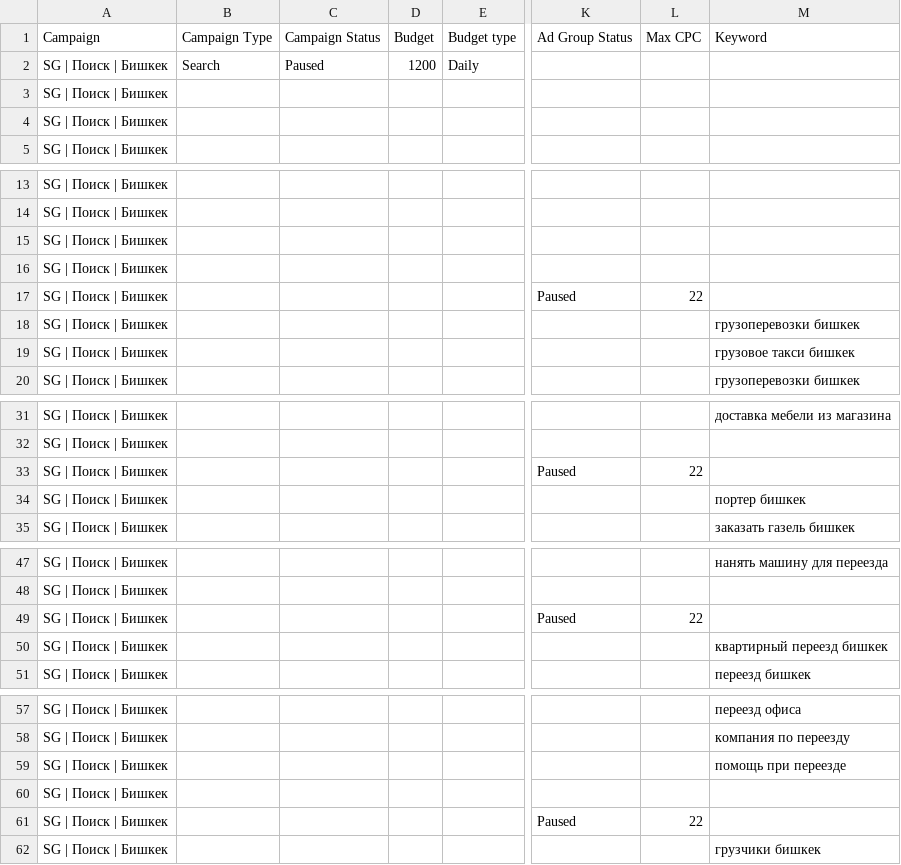
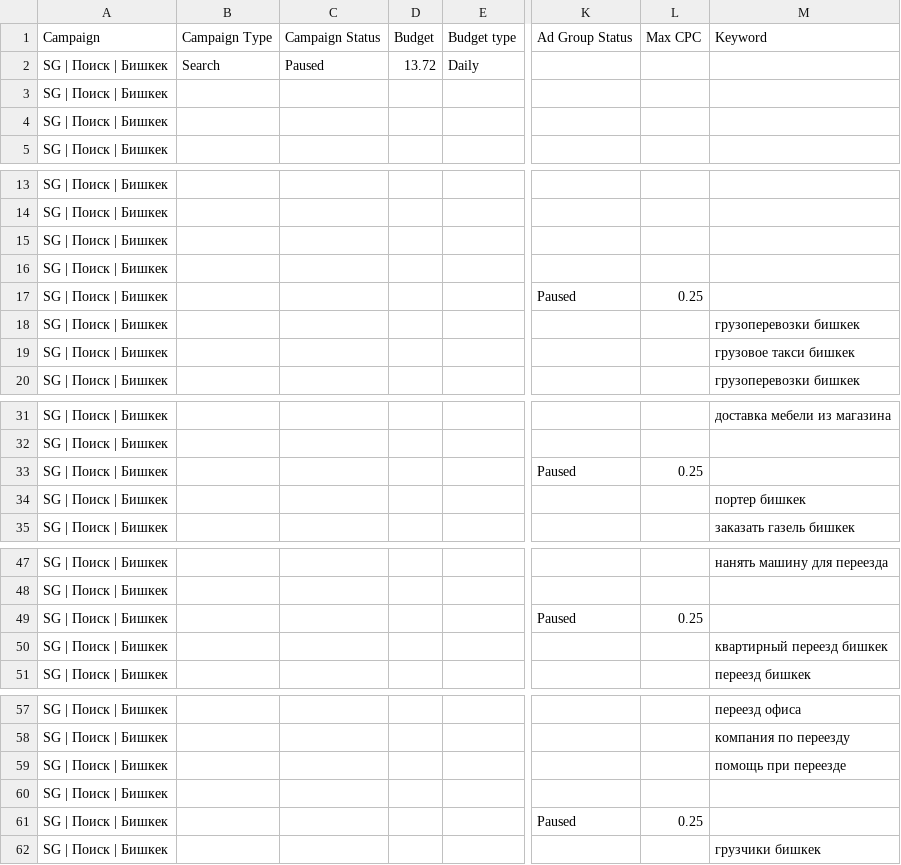
Before and after one commit to jssoft20-sys/Lux, a CSV file: ads/google-ads-import.csv, drawn as a sheet; only a part is shown, gaps mark what is left out; the diff covers the shown part only; the diff names each change by its address in the sheet, - before the commit and + after, or states it on an @@ line.

```diff
--- a/ads/google-ads-import.csv
+++ b/ads/google-ads-import.csv
-D2 (Budget): 1200
+D2 (Budget): 13.72
-L17 (Max CPC): 22
+L17 (Max CPC): 0.25
-L33 (Max CPC): 22
+L33 (Max CPC): 0.25
-L49 (Max CPC): 22
+L49 (Max CPC): 0.25
-L61 (Max CPC): 22
+L61 (Max CPC): 0.25
```
Also changed, not shown: 2 edited cells elsewhere in this file, ads/upload/1-kampaniya.csv, 4 other files.
